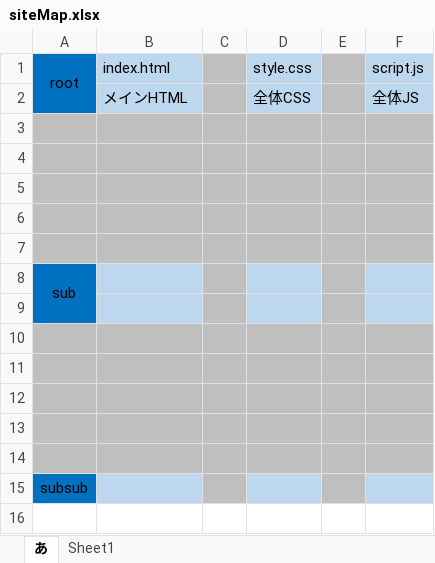
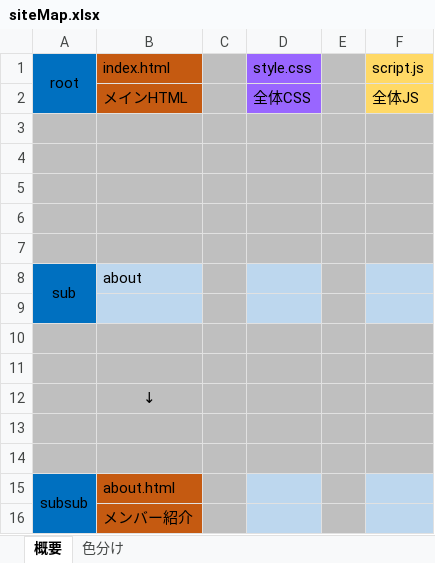
Before and after one commit to MKmusashino634/NPN_pages, an Excel workbook: siteMap.xlsx, sheet 概要, drawn as a sheet; values as stored, in another font and other column widths than the file's, no borders; removed rows and columns are numbered as before the commit, all else as after; the diff names each change by its address in the sheet, - before the commit and + after, or states it on an @@ line.

Commit message:
update siteMap

```diff
--- a/siteMap.xlsx (sheet 概要)
+++ b/siteMap.xlsx (sheet 概要)
-sheet tab: あ
+sheet tab: 概要
-sheet tab: Sheet1
+sheet tab: 色分け
-B1:B2 fill: #BDD7EE
+B1:B2 fill: #C55A11
-D1:D2 fill: #BDD7EE
+D1:D2 fill: #9966FF
-F1:F2 fill: #BDD7EE
+F1:F2 fill: #FFD966
-B8 (index.html): (empty)
+B8 (index.html): about
+row 12:  | ↓
-row 14: (empty)
+A15:A16 merged
-B15 (index.html): (empty)
+B15 (index.html): about.html
-B15 fill: #BDD7EE
+B15 fill: #C55A11
+row 16:  | メンバー紹介
```
Also changed, not shown: sheet 色分け.
